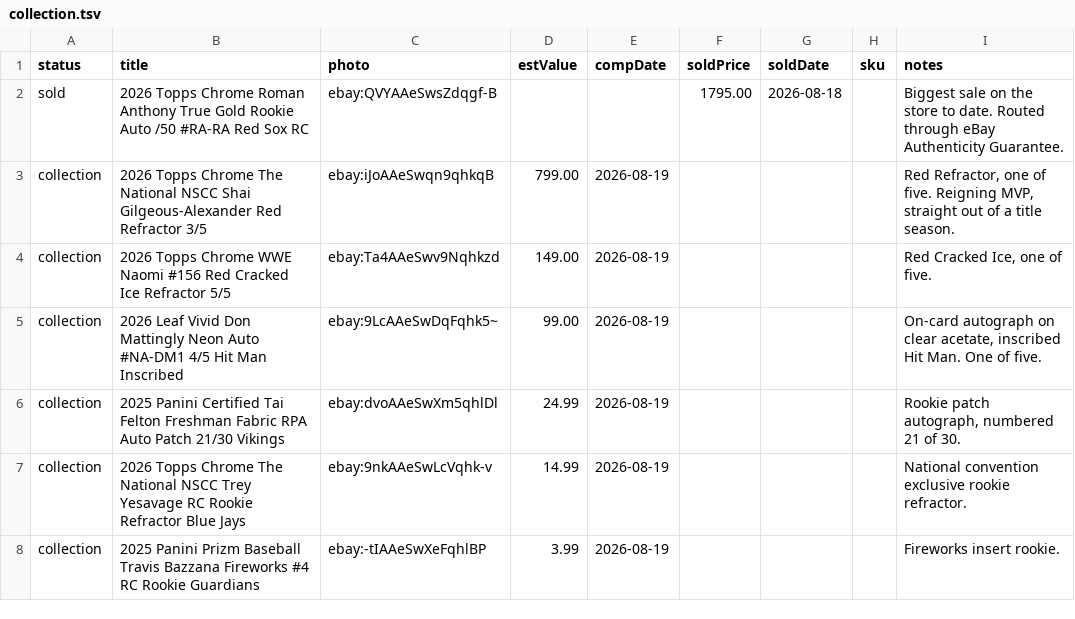
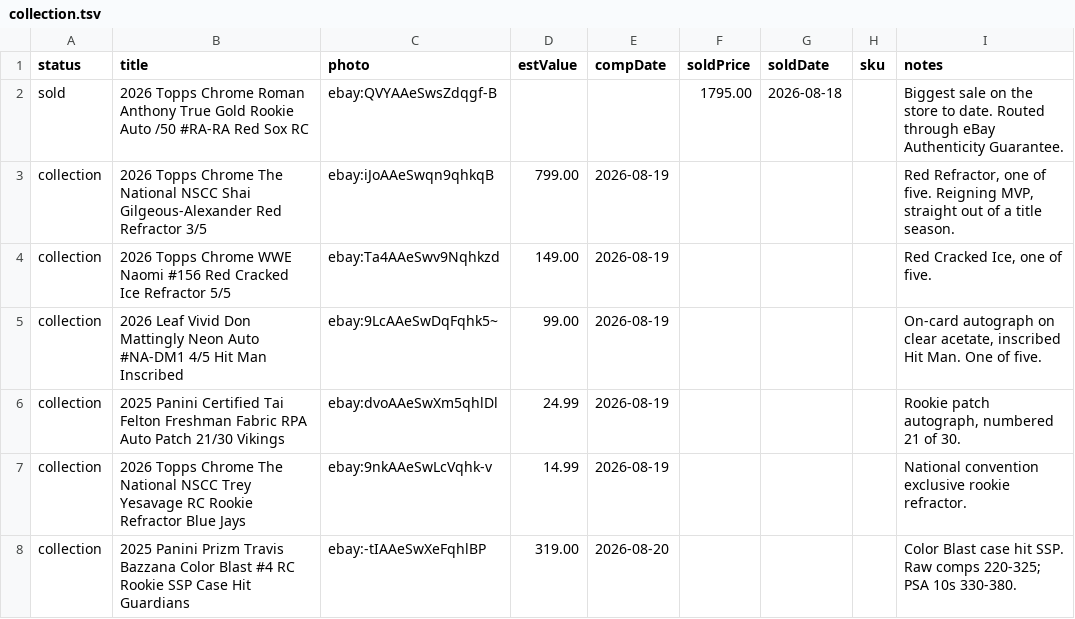
Before and after one commit to dastardly-dan/maineventcardvault, a TSV file: build/collection.tsv, drawn as a sheet.

Commit message:
Fix Bazzana: Color Blast

```diff
--- a/build/collection.tsv
+++ b/build/collection.tsv
@@ -7,2 +7,2 @@ collection	2025 Panini Certified Tai Felton Freshman Fabric RPA Auto Patch 21/30
 collection	2026 Topps Chrome The National NSCC Trey Yesavage RC Rookie Refractor Blue Jays	ebay:9nkAAeSwLcVqhk-v	14.99	2026-08-19				National convention exclusive rookie refractor.
-collection	2025 Panini Prizm Baseball Travis Bazzana Fireworks #4 RC Rookie Guardians	ebay:-tIAAeSwXeFqhlBP	3.99	2026-08-19				Fireworks insert rookie.
+collection	2025 Panini Prizm Travis Bazzana Color Blast #4 RC Rookie SSP Case Hit Guardians	ebay:-tIAAeSwXeFqhlBP	319.00	2026-08-20				Color Blast case hit SSP. Raw comps 220-325; PSA 10s 330-380.
```
